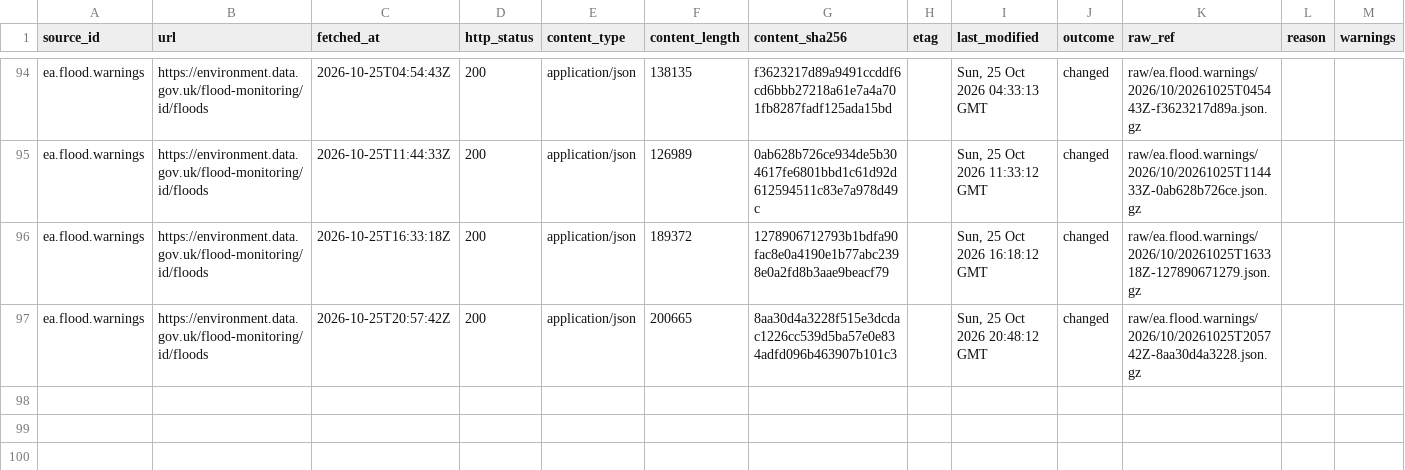
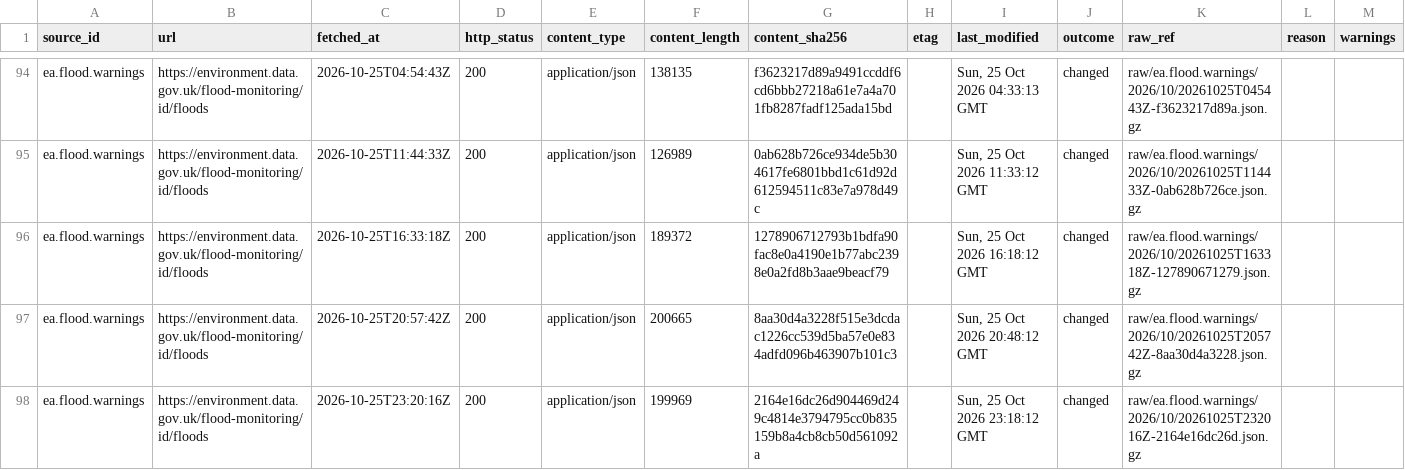
Before and after one commit to q3dresearch/wss-flood-warnings, a CSV file: manifest/ea.flood.warnings/2026-10.csv, drawn as a sheet; only a part is shown, gaps mark what is left out; the diff names each change by its address in the sheet, - before the commit and + after, or states it on an @@ line.

```diff
--- a/manifest/ea.flood.warnings/2026-10.csv
+++ b/manifest/ea.flood.warnings/2026-10.csv
+row 98: ea.flood.warnings | https://environment.data.gov.uk/flood-monitoring/id/floods | 2026-10-25T23:20:16Z | 200 | application/json | 199969 | 2164e16dc26d904469d249c4814e3794795cc0b835159b8a4cb8cb50d561092a |  | Sun, 25 Oct 2026 23:18:12 GMT | changed | raw/ea.flood.warnings/2026/10/20261025T232016Z-2164e16dc26d.json.gz
```
Also changed, not shown: 2 other files.
